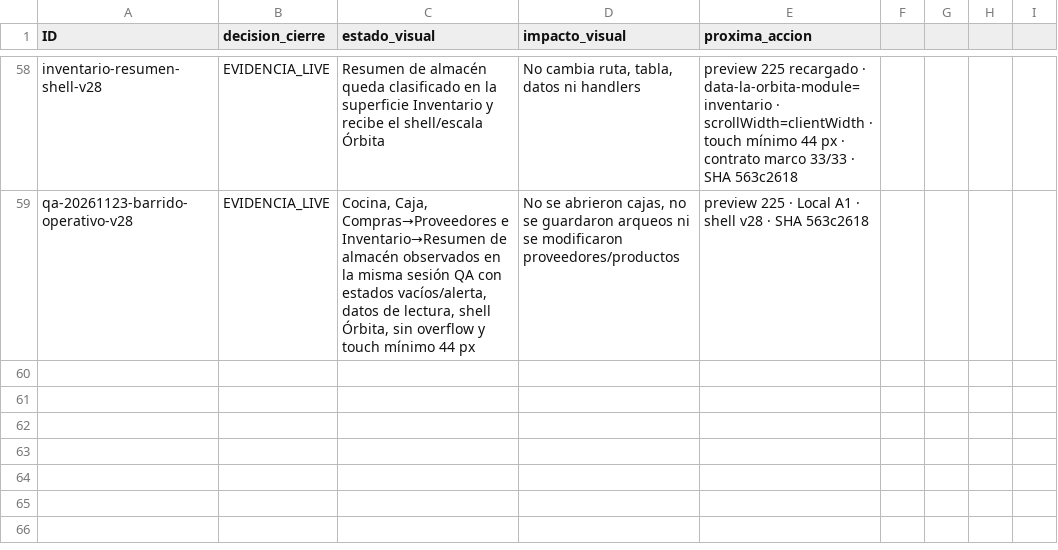
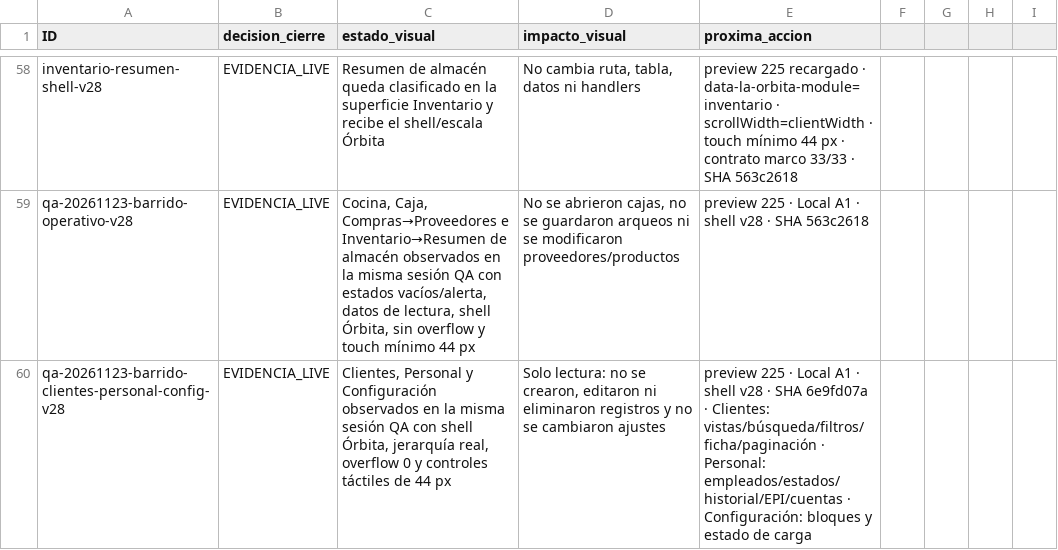
Before and after one commit to Plopezm1990/Almacen, a CSV file: docs/rediseno/MATRIZ-CIERRE-VISUAL-ORBITA-2026-11-22.csv, drawn as a sheet; only a part is shown, gaps mark what is left out; the diff names each change by its address in the sheet, - before the commit and + after, or states it on an @@ line.

```diff
--- a/docs/rediseno/MATRIZ-CIERRE-VISUAL-ORBITA-2026-11-22.csv
+++ b/docs/rediseno/MATRIZ-CIERRE-VISUAL-ORBITA-2026-11-22.csv
+row 60: qa-20261123-barrido-clientes-personal-config-v28 | EVIDENCIA_LIVE | Clientes, Personal y Configuración observados en la misma sesión QA con shell Órbita, jerarquía real, overflow 0 y controles táctiles de 44 px | Solo lectura: no se crearon, editaron ni eliminaron registros y no se cambiaron ajustes | preview 225 · Local A1 · shell v28 · SHA 6e9fd07a · Clientes: vistas/búsqueda/filtros/ficha/paginación · Personal: empleados/estados/historial/EPI/cuentas · Configuración: bloques y estado de carga
```
Also changed, not shown: 2 other files.
